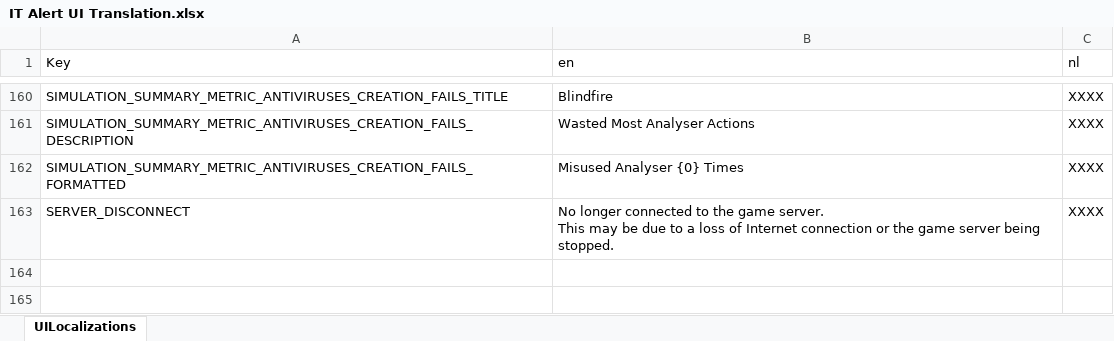
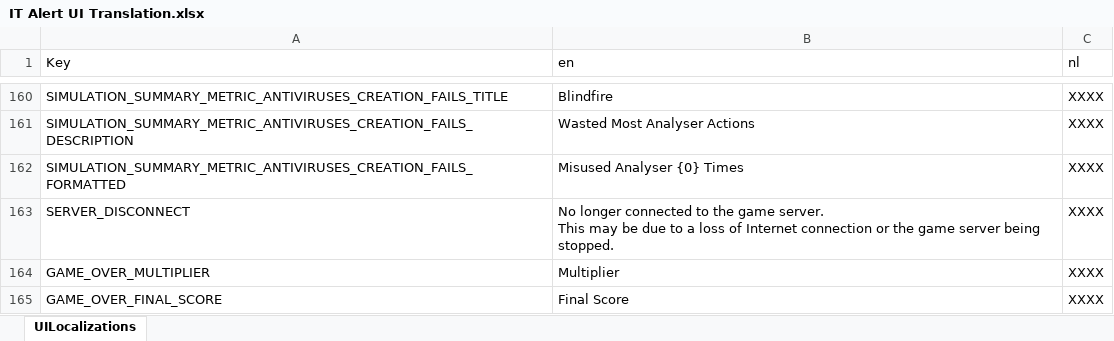
Before and after one commit to playgen/it-alert, an Excel workbook: Unity/Assets/Editor/Localization/IT Alert UI Translation.xlsx, sheet UILocalizations, drawn as a sheet; only a part is shown, gaps mark what is left out; values as stored, in another font and other column widths than the file's, no borders; the diff names each change by its address in the sheet, - before the commit and + after, or states it on an @@ line.

Commit message:
update localization to include game over screen text

```diff
--- a/Unity/Assets/Editor/Localization/IT Alert UI Translation.xlsx (sheet UILocalizations)
+++ b/Unity/Assets/Editor/Localization/IT Alert UI Translation.xlsx (sheet UILocalizations)
+row 164: GAME_OVER_MULTIPLIER | Multiplier | XXXX
+row 165: GAME_OVER_FINAL_SCORE | Final Score | XXXX
```
Also changed, not shown: 3 other files.
